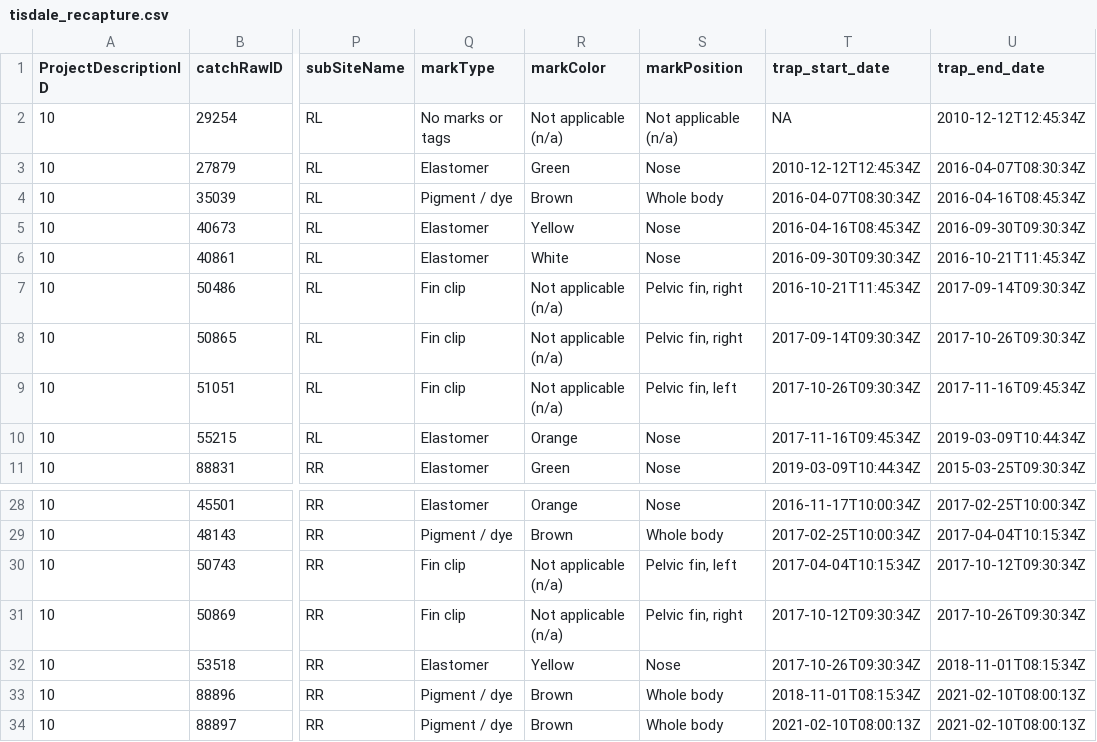
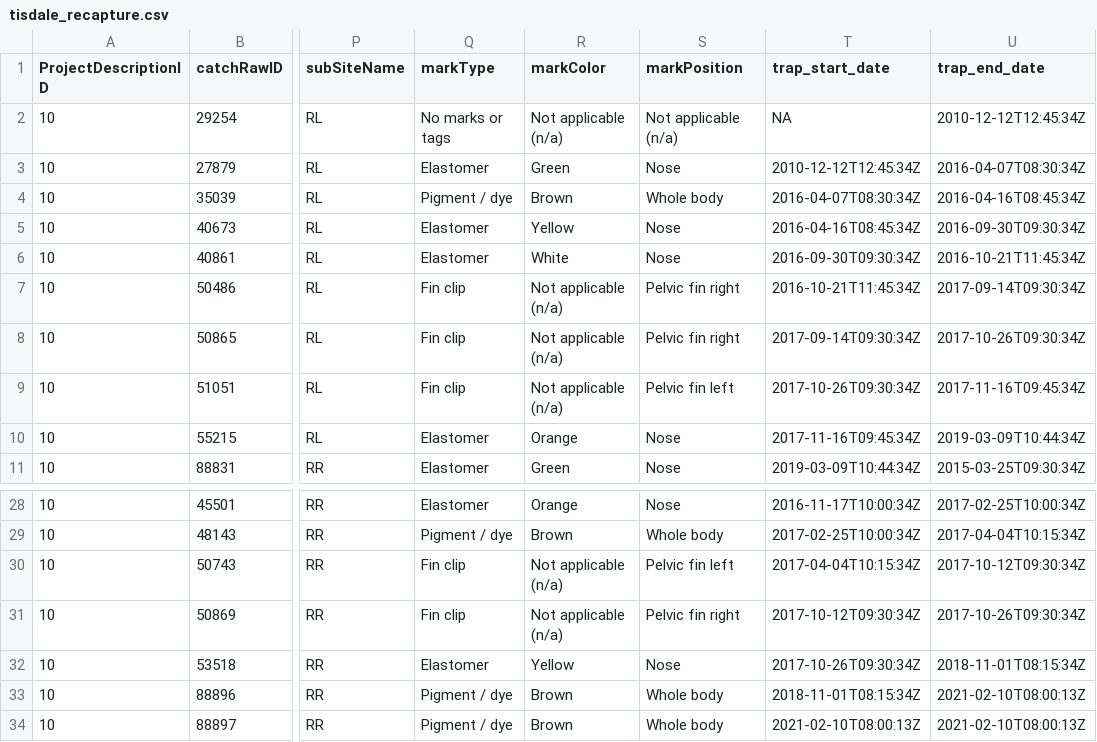
Before and after one commit to SRJPE/jpe-tisdale-edi, a CSV file: data/tisdale_recapture.csv, drawn as a sheet; only a part is shown, gaps mark what is left out; the diff names each change by its address in the sheet, - before the commit and + after, or states it on an @@ line.

Commit message:
removed comma from mark position field

```diff
--- a/data/tisdale_recapture.csv
+++ b/data/tisdale_recapture.csv
-S7:S8 (markPosition): Pelvic fin, right
+S7:S8 (markPosition): Pelvic fin right
-S9 (markPosition): Pelvic fin, left
+S9 (markPosition): Pelvic fin left
-S30 (markPosition): Pelvic fin, left
+S30 (markPosition): Pelvic fin left
-S31 (markPosition): Pelvic fin, right
+S31 (markPosition): Pelvic fin right
```
Also changed, not shown: 1 other file.
